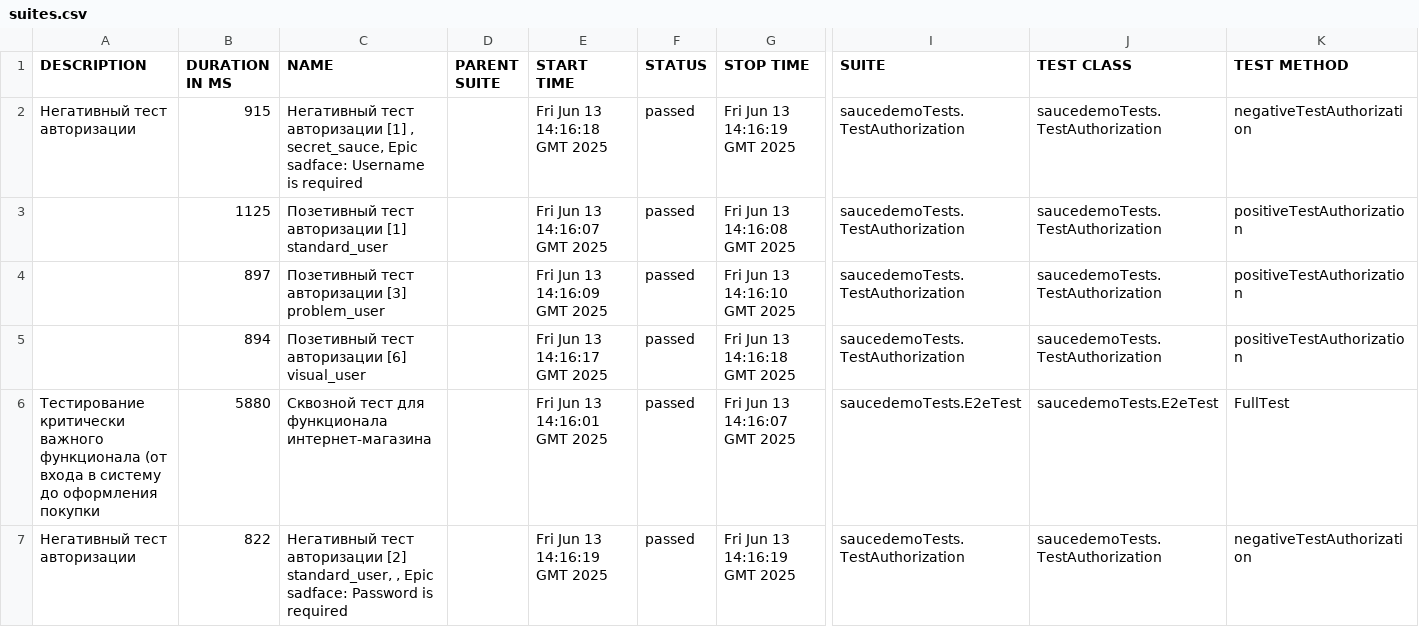
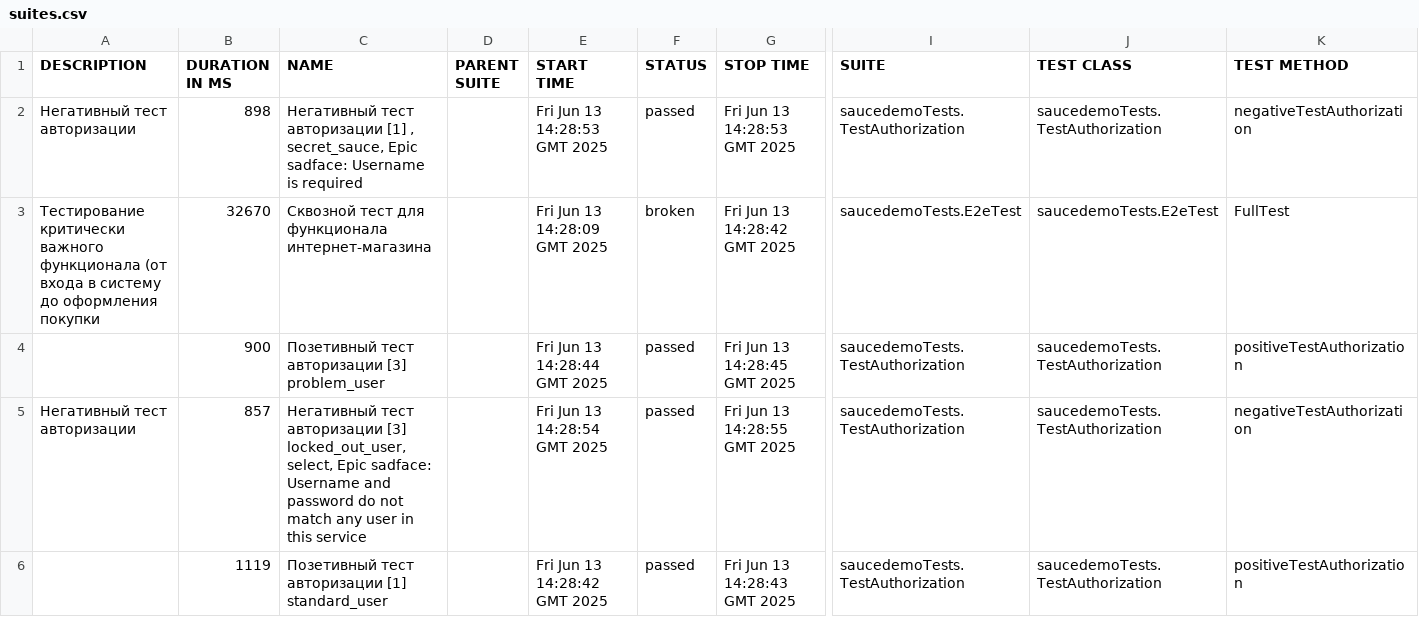
Before and after one commit to TMFZ223/example-page-object-java, a CSV file: allure-report/data/suites.csv, drawn as a sheet; only a part is shown, gaps mark what is left out; removed rows and columns are numbered as before the commit, all else as after; rows hold the shown columns only; the diff covers the shown part only; the diff names each change by its address in the sheet, - before the commit and + after, or states it on an @@ line.

```diff
--- a/allure-report/data/suites.csv
+++ b/allure-report/data/suites.csv
-B2 (DURATION IN MS): 915
+B2 (DURATION IN MS): 898
-E2 (START TIME): Fri Jun 13 14:16:18 GMT 2025
+E2 (START TIME): Fri Jun 13 14:28:53 GMT 2025
-G2 (STOP TIME): Fri Jun 13 14:16:19 GMT 2025
+G2 (STOP TIME): Fri Jun 13 14:28:53 GMT 2025
-row 3:  | 1125 | Позетивный тест авторизации [1] standard_user |  | Fri Jun 13 14:16:07 GMT 2025 | passed | Fri Jun 13 14:16:08 GMT 2025 | saucedemoTests.TestAuthorization | saucedemoTests.TestAuthorization | positiveTestAuthorization
+row 3: Тестирование критически важного функционала (от входа в систему до оформления покупки | 32670 | Сквозной тест для функционала интернет-магазина |  | Fri Jun 13 14:28:09 GMT 2025 | broken | Fri Jun 13 14:28:42 GMT 2025 | saucedemoTests.E2eTest | saucedemoTests.E2eTest | FullTest
-B4 (DURATION IN MS): 897
+B4 (DURATION IN MS): 900
-E4 (START TIME): Fri Jun 13 14:16:09 GMT 2025
+E4 (START TIME): Fri Jun 13 14:28:44 GMT 2025
-G4 (STOP TIME): Fri Jun 13 14:16:10 GMT 2025
+G4 (STOP TIME): Fri Jun 13 14:28:45 GMT 2025
-row 5:  | 894 | Позетивный тест авторизации [6] visual_user |  | Fri Jun 13 14:16:17 GMT 2025 | passed | Fri Jun 13 14:16:18 GMT 2025 | saucedemoTests.TestAuthorization | saucedemoTests.TestAuthorization | positiveTestAuthorization
-row 6: Тестирование критически важного функционала (от входа в систему до оформления покупки | 5880 | Сквозной тест для функционала интернет-магазина |  | Fri Jun 13 14:16:01 GMT 2025 | passed | Fri Jun 13 14:16:07 GMT 2025 | saucedemoTests.E2eTest | saucedemoTests.E2eTest | FullTest
-B5 (DURATION IN MS): 822
+B5 (DURATION IN MS): 857
-C5 (NAME): …тест авторизации [2] standard_user, , Epic sadface: Password is required
+C5 (NAME): …тест авторизации [3] locked_out_user, select, Epic sadface: Username and password do not match any user in this service
-E5 (START TIME): Fri Jun 13 14:16:19 GMT 2025
+E5 (START TIME): Fri Jun 13 14:28:54 GMT 2025
-G5 (STOP TIME): Fri Jun 13 14:16:19 GMT 2025
+G5 (STOP TIME): Fri Jun 13 14:28:55 GMT 2025
+row 6:  | 1119 | Позетивный тест авторизации [1] standard_user |  | Fri Jun 13 14:28:42 GMT 2025 | passed | Fri Jun 13 14:28:43 GMT 2025 | saucedemoTests.TestAuthorization | saucedemoTests.TestAuthorization | positiveTestAuthorization
```
Also changed, not shown: 2 added rows, 1 removed row and 14 edited cells elsewhere in this file, 46 other files.
